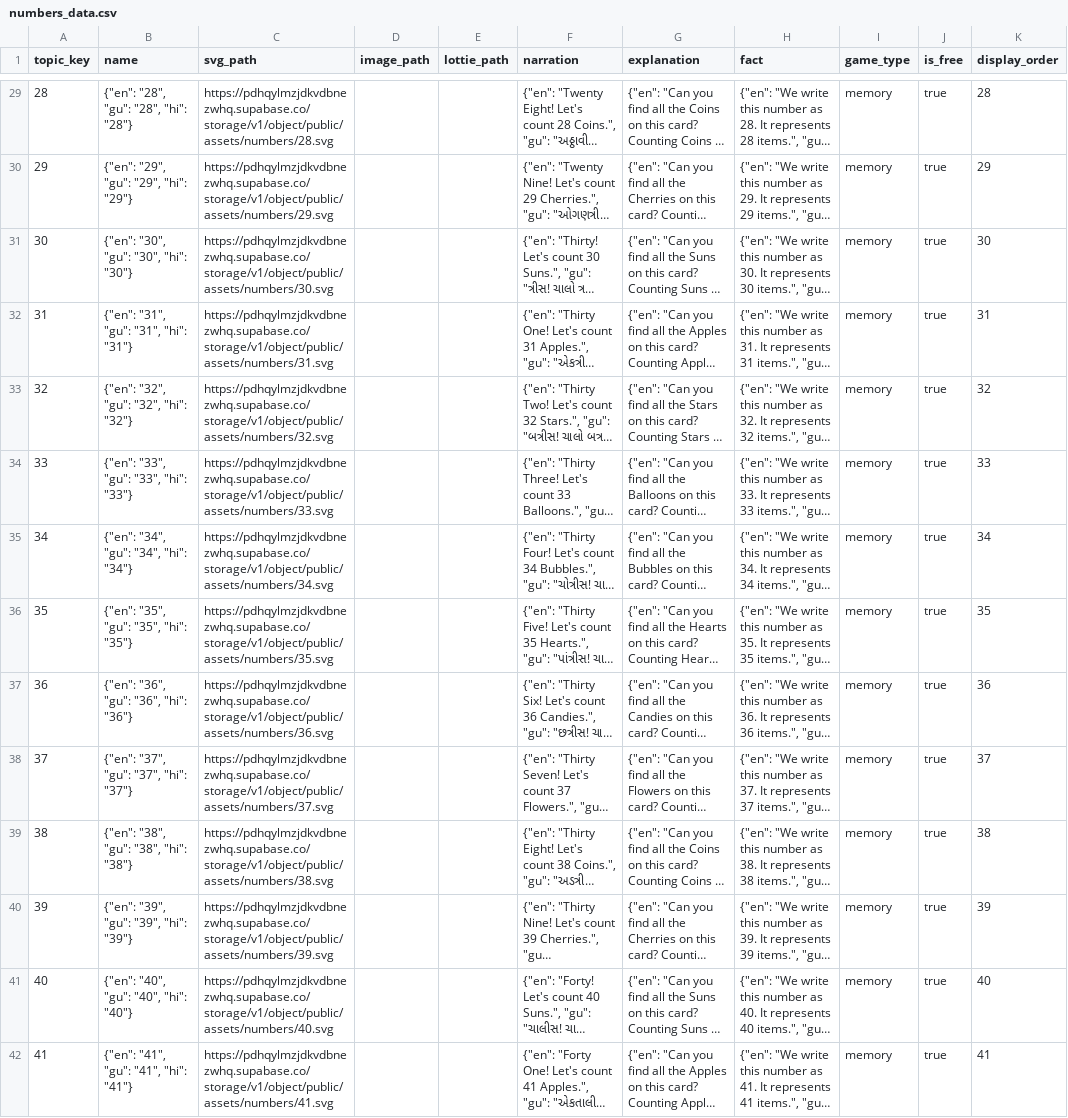
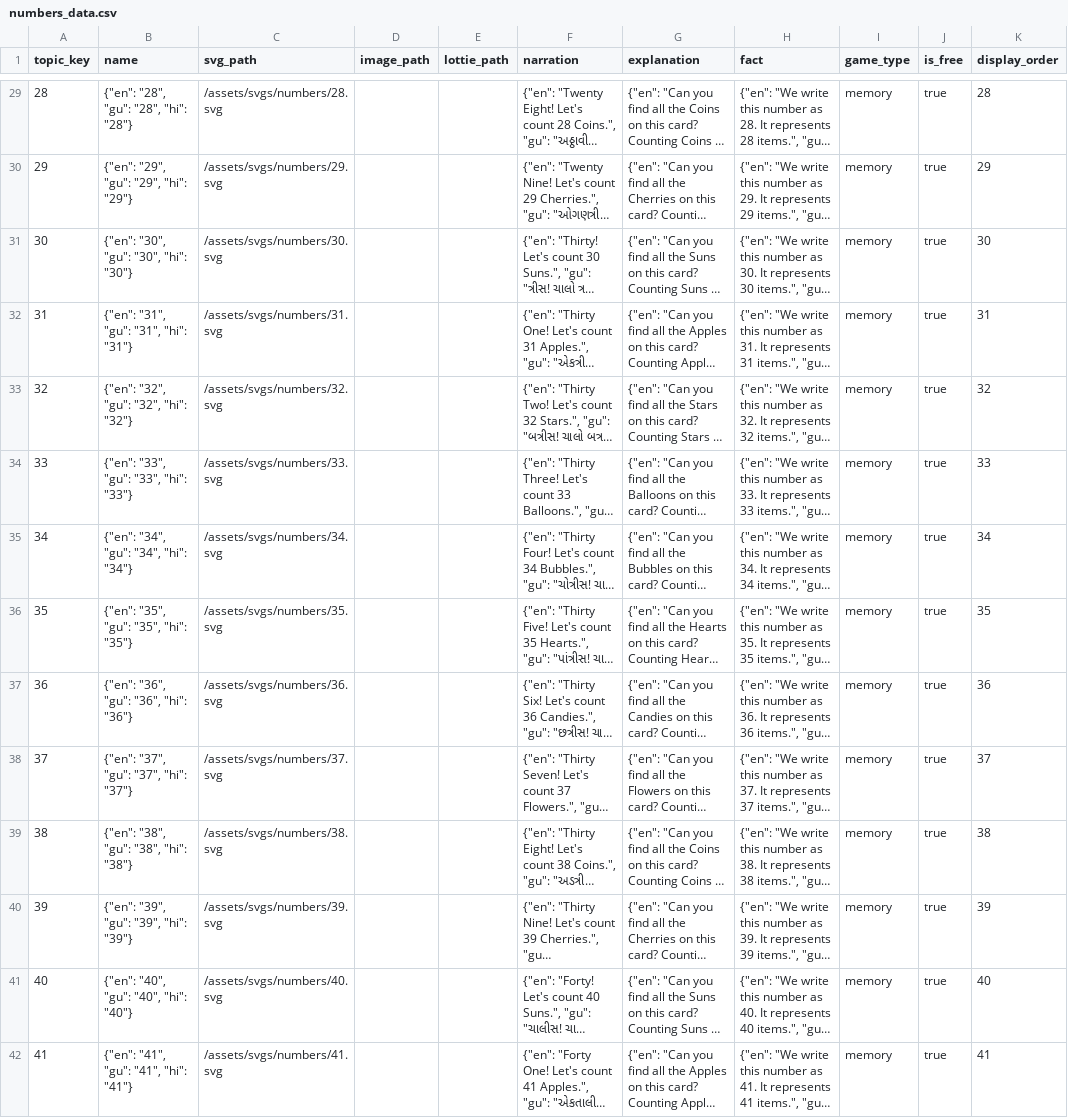
Before and after one commit to jenil6048/Kids-for, a CSV file: database/numbers_data.csv, drawn as a sheet; only a part is shown, gaps mark what is left out; long unchanged cells end in …; the diff covers the shown part only; the diff names each change by its address in the sheet, - before the commit and + after, or states it on an @@ line.

```diff
--- a/database/numbers_data.csv
+++ b/database/numbers_data.csv
-C29 (svg_path): https://pdhqylmzjdkvdbnezwhq.supabase.co/storage/v1/object/public/assets/numbers/28.svg
+C29 (svg_path): /assets/svgs/numbers/28.svg
-C30 (svg_path): https://pdhqylmzjdkvdbnezwhq.supabase.co/storage/v1/object/public/assets/numbers/29.svg
+C30 (svg_path): /assets/svgs/numbers/29.svg
-C31 (svg_path): https://pdhqylmzjdkvdbnezwhq.supabase.co/storage/v1/object/public/assets/numbers/30.svg
+C31 (svg_path): /assets/svgs/numbers/30.svg
-C32 (svg_path): https://pdhqylmzjdkvdbnezwhq.supabase.co/storage/v1/object/public/assets/numbers/31.svg
+C32 (svg_path): /assets/svgs/numbers/31.svg
-C33 (svg_path): https://pdhqylmzjdkvdbnezwhq.supabase.co/storage/v1/object/public/assets/numbers/32.svg
+C33 (svg_path): /assets/svgs/numbers/32.svg
-C34 (svg_path): https://pdhqylmzjdkvdbnezwhq.supabase.co/storage/v1/object/public/assets/numbers/33.svg
+C34 (svg_path): /assets/svgs/numbers/33.svg
-C35 (svg_path): https://pdhqylmzjdkvdbnezwhq.supabase.co/storage/v1/object/public/assets/numbers/34.svg
+C35 (svg_path): /assets/svgs/numbers/34.svg
-C36 (svg_path): https://pdhqylmzjdkvdbnezwhq.supabase.co/storage/v1/object/public/assets/numbers/35.svg
+C36 (svg_path): /assets/svgs/numbers/35.svg
-C37 (svg_path): https://pdhqylmzjdkvdbnezwhq.supabase.co/storage/v1/object/public/assets/numbers/36.svg
+C37 (svg_path): /assets/svgs/numbers/36.svg
-C38 (svg_path): https://pdhqylmzjdkvdbnezwhq.supabase.co/storage/v1/object/public/assets/numbers/37.svg
+C38 (svg_path): /assets/svgs/numbers/37.svg
-C39 (svg_path): https://pdhqylmzjdkvdbnezwhq.supabase.co/storage/v1/object/public/assets/numbers/38.svg
+C39 (svg_path): /assets/svgs/numbers/38.svg
-C40 (svg_path): https://pdhqylmzjdkvdbnezwhq.supabase.co/storage/v1/object/public/assets/numbers/39.svg
+C40 (svg_path): /assets/svgs/numbers/39.svg
-C41 (svg_path): https://pdhqylmzjdkvdbnezwhq.supabase.co/storage/v1/object/public/assets/numbers/40.svg
+C41 (svg_path): /assets/svgs/numbers/40.svg
-C42 (svg_path): https://pdhqylmzjdkvdbnezwhq.supabase.co/storage/v1/object/public/assets/numbers/41.svg
+C42 (svg_path): /assets/svgs/numbers/41.svg
```
Also changed, not shown: 86 edited cells elsewhere in this file, 43 other files.
